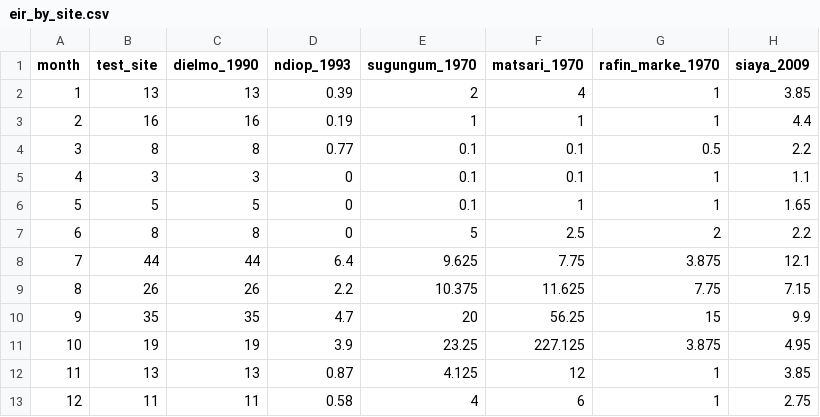
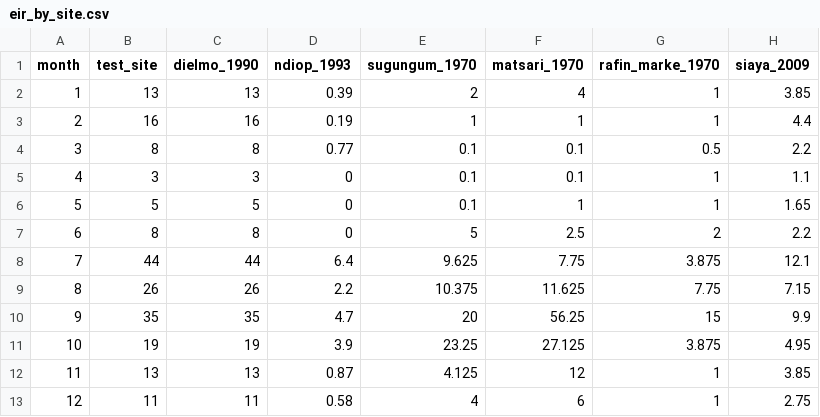
Before and after one commit to InstituteforDiseaseModeling/malaria-model_validation, a CSV file: simulation_inputs/monthly_eirs/eir_by_site.csv, drawn as a sheet; only a part is shown; the diff names each change by its address in the sheet, - before the commit and + after, or states it on an @@ line.

Commit message:
Update matsuri eir

```diff
--- a/simulation_inputs/monthly_eirs/eir_by_site.csv
+++ b/simulation_inputs/monthly_eirs/eir_by_site.csv
-F11 (matsari_1970): 227.125
+F11 (matsari_1970): 27.125
```
